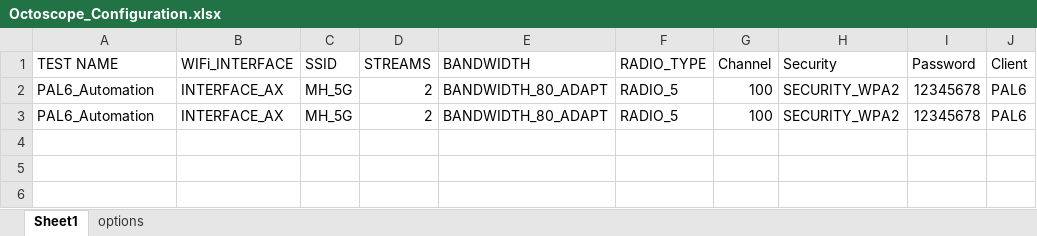
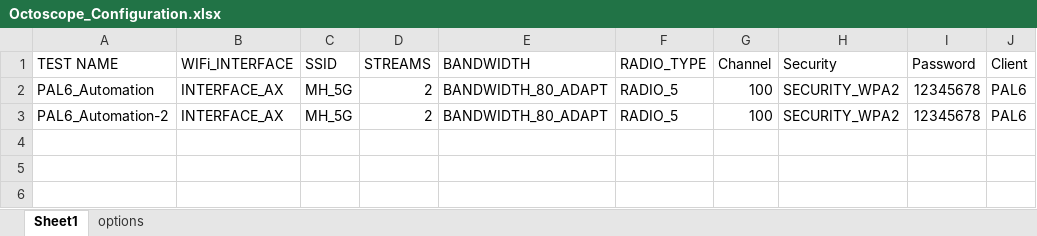
Before and after one commit to Roie-Developer/Octoscope, an Excel workbook: Octoscope_Configuration.xlsx, sheet Sheet1, drawn as a sheet; only a part is shown; values as stored, in another font and other column widths than the file's, no borders; the diff names each change by its address in the sheet, - before the commit and + after, or states it on an @@ line.

```diff
--- a/Octoscope_Configuration.xlsx (sheet Sheet1)
+++ b/Octoscope_Configuration.xlsx (sheet Sheet1)
-A3 (TEST NAME): PAL6_Automation
+A3 (TEST NAME): PAL6_Automation-2
```
Also changed, not shown: 14 other files.
